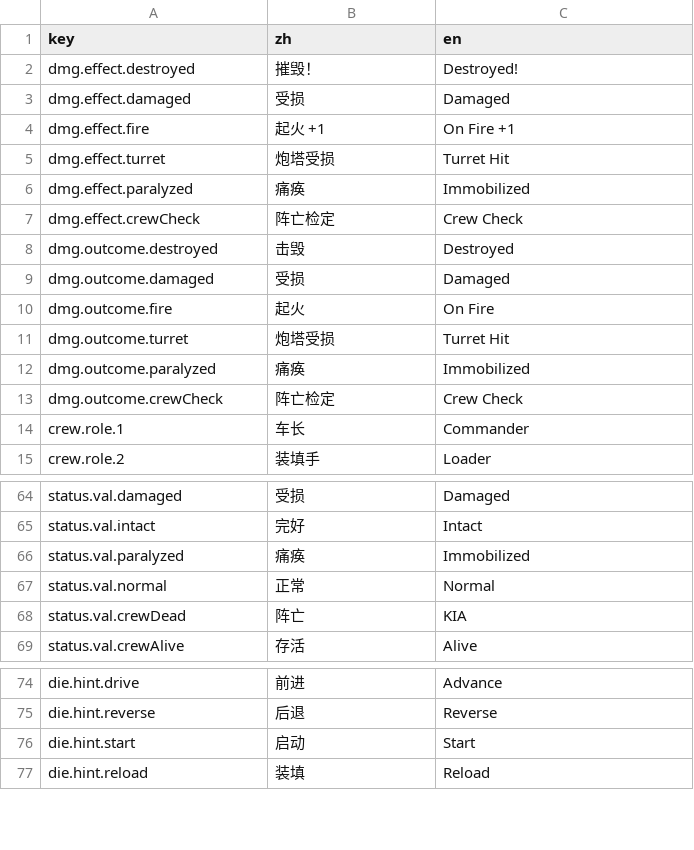
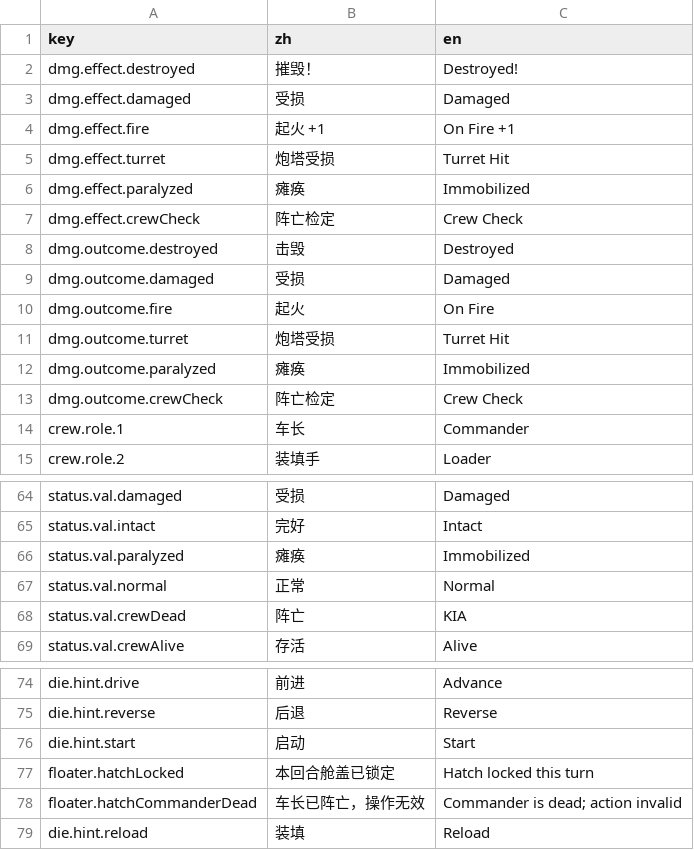
Before and after one commit to ls61117182/lostmoon, a CSV file: data/lang.csv, drawn as a sheet; only a part is shown, gaps mark what is left out.

```diff
--- a/data/lang.csv
+++ b/data/lang.csv
@@ -5,3 +5,3 @@ dmg.effect.fire,起火 +1,On Fire +1
 dmg.effect.turret,炮塔受损,Turret Hit
-dmg.effect.paralyzed,痛痪,Immobilized
+dmg.effect.paralyzed,瘫痪,Immobilized
 dmg.effect.crewCheck,阵亡检定,Crew Check
@@ -11,3 +11,3 @@ dmg.outcome.fire,起火,On Fire
 dmg.outcome.turret,炮塔受损,Turret Hit
-dmg.outcome.paralyzed,痛痪,Immobilized
+dmg.outcome.paralyzed,瘫痪,Immobilized
 dmg.outcome.crewCheck,阵亡检定,Crew Check
@@ -65,3 +65,3 @@ status.val.damaged,受损,Damaged
 status.val.intact,完好,Intact
-status.val.paralyzed,痛痪,Immobilized
+status.val.paralyzed,瘫痪,Immobilized
 status.val.normal,正常,Normal
@@ -76,2 +76,4 @@ die.hint.reverse,后退,Reverse
 die.hint.start,启动,Start
+floater.hatchLocked,本回合舱盖已锁定,Hatch locked this turn
+floater.hatchCommanderDead,车长已阵亡，操作无效,Commander is dead; action invalid
 die.hint.reload,装填,Reload
```
Also changed, not shown: 3 other files.
